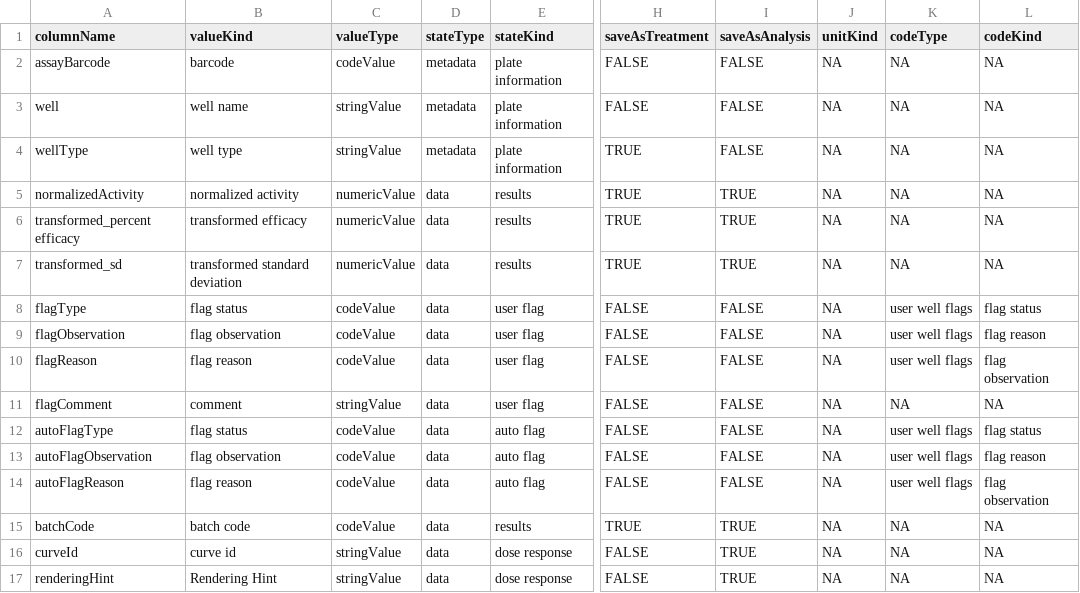
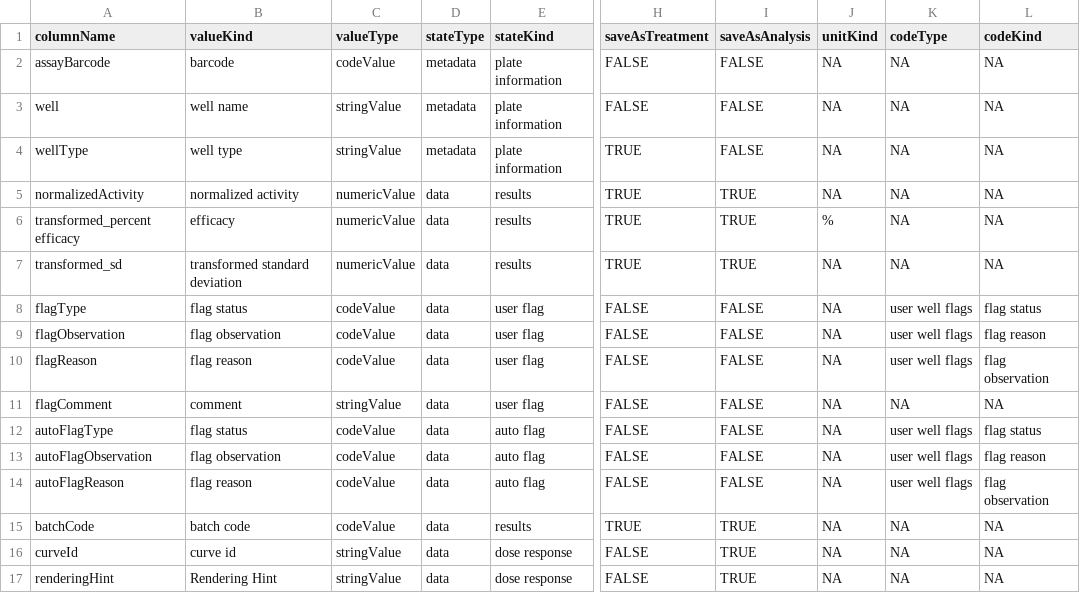
Before and after one commit to mcneilco/acas, a CSV file: public/src/modules/PrimaryScreen/src/conf/savingSettings.csv, drawn as a sheet; only a part is shown, gaps mark what is left out; the diff names each change by its address in the sheet, - before the commit and + after, or states it on an @@ line.

Commit message:
DNETRPLC-341: changing "transformed efficacy" to "efficacy"

```diff
--- a/public/src/modules/PrimaryScreen/src/conf/savingSettings.csv
+++ b/public/src/modules/PrimaryScreen/src/conf/savingSettings.csv
-B6 (valueKind): transformed efficacy
+B6 (valueKind): efficacy
-J6 (unitKind): NA
+J6 (unitKind): %
```
Also changed, not shown: 2 other files.
